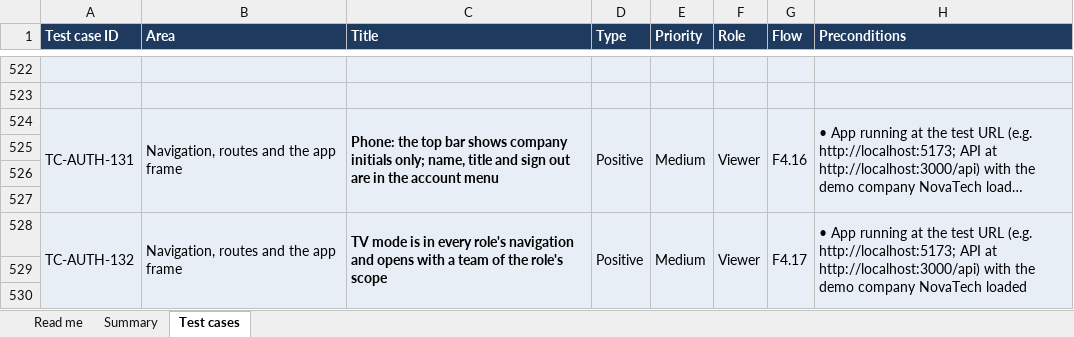
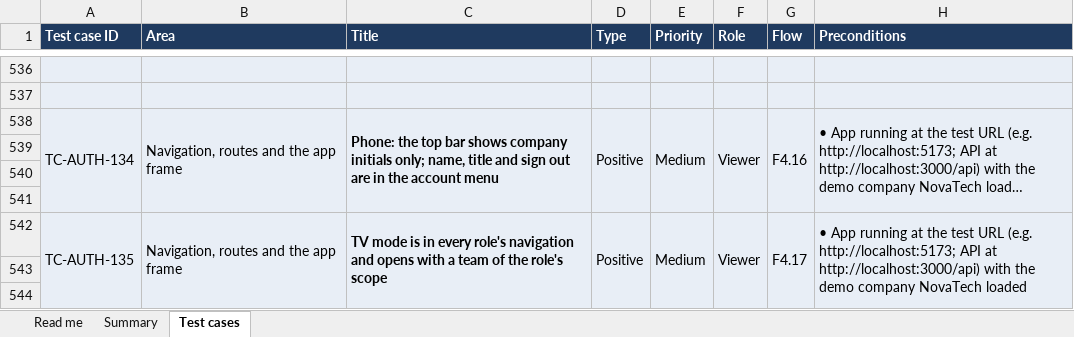
Before and after one commit to therevelator/irongate-qa-navigator-platform, an Excel workbook: docs/testing/MANUAL_TEST_CASES.xlsx, sheet Test cases, drawn as a sheet; only a part is shown, gaps mark what is left out; long unchanged cells end in …; values as stored, in another font and other column widths than the file's, no borders; addresses are those after the commit; the diff covers the shown part only; the diff names each change by its address in the sheet, - before the commit and + after, or states it on an @@ line.

```diff
--- a/docs/testing/MANUAL_TEST_CASES.xlsx (sheet Test cases)
+++ b/docs/testing/MANUAL_TEST_CASES.xlsx (sheet Test cases)
-A538 (Test case ID): TC-AUTH-131
+A538 (Test case ID): TC-AUTH-134
-A542 (Test case ID): TC-AUTH-132
+A542 (Test case ID): TC-AUTH-135
```
Also changed, not shown: 14 added rows and 19 edited cells elsewhere in this sheet, sheet Summary, sheet Read me, 17 other files.
